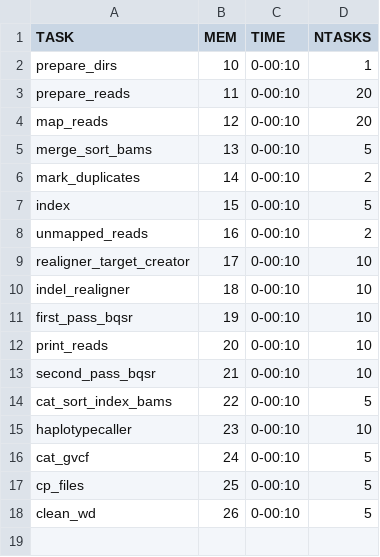
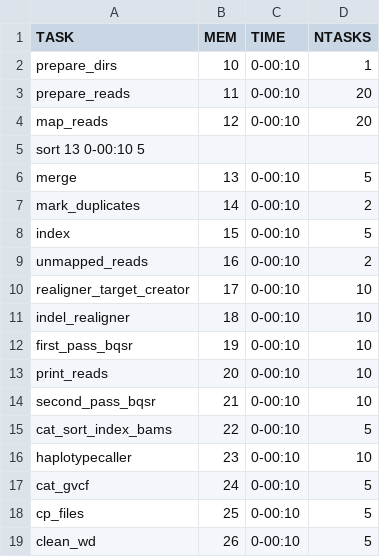
Before and after one commit to ReubenBuck/batch_GATK_workflow, a TSV file: test_data/TASK_allocations.tsv, drawn as a sheet.

Commit message:
replace merge_sort with sort and merge

```diff
--- a/test_data/TASK_allocations.tsv
+++ b/test_data/TASK_allocations.tsv
@@ -4,3 +4,4 @@ prepare_reads	11	0-00:10	20
 map_reads	12	0-00:10	20
-merge_sort_bams	13	0-00:10	5
+sort   13      0-00:10 5
+merge	13	0-00:10	5
 mark_duplicates	14	0-00:10	2
```
Also changed, not shown: 5 other files.
